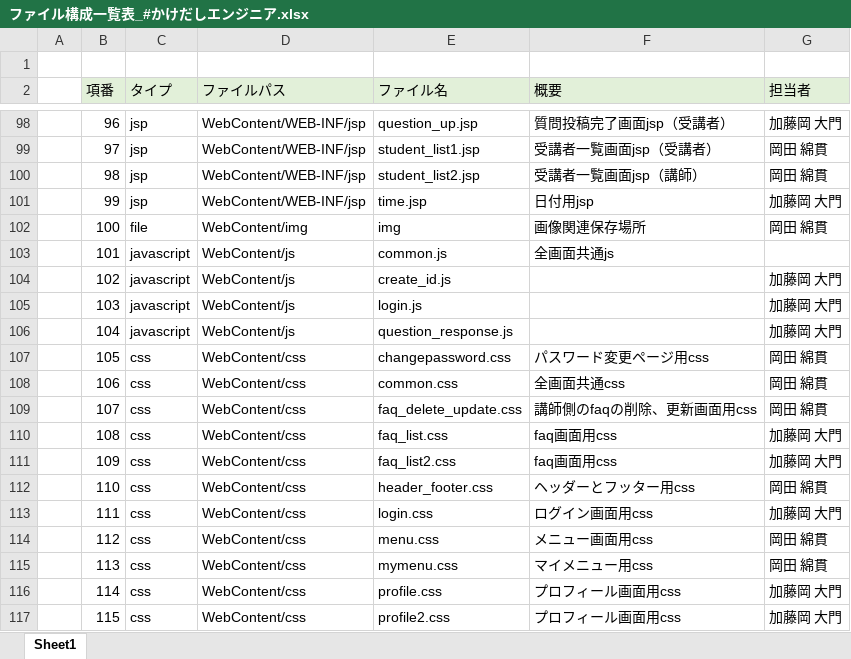
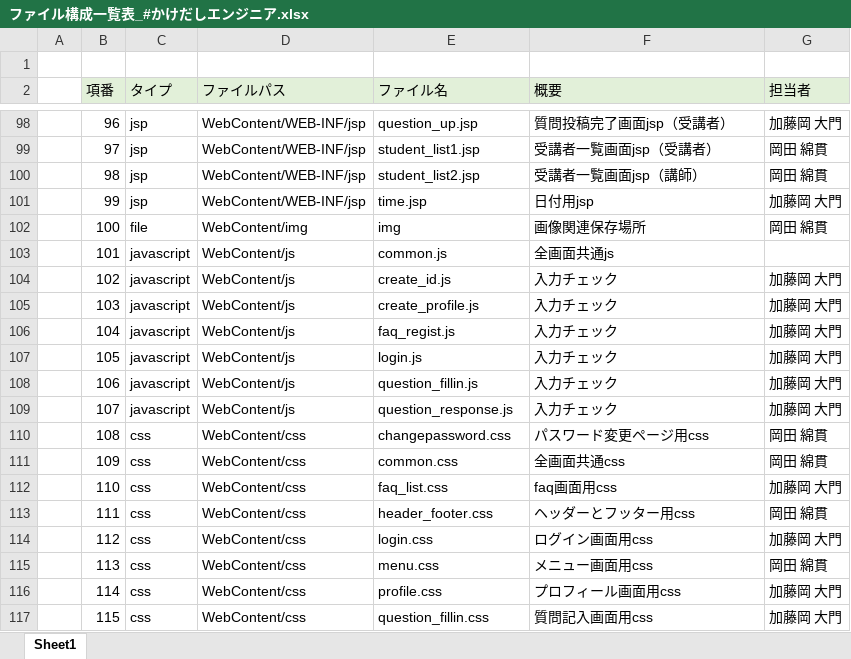
Before and after one commit to DOJO-2021/E-3, an Excel workbook: documents/ファイル構成一覧表_#かけだしエンジニア.xlsx, sheet Sheet1, drawn as a sheet; only a part is shown, gaps mark what is left out; values as stored, in another font and other column widths than the file's, no borders; the diff covers the shown part only; the diff names each change by its address in the sheet, - before the commit and + after, or states it on an @@ line.

```diff
--- a/documents/ファイル構成一覧表_#かけだしエンジニア.xlsx (sheet Sheet1)
+++ b/documents/ファイル構成一覧表_#かけだしエンジニア.xlsx (sheet Sheet1)
-F104:F106 (概要): (empty)
+F104:F106 (概要): 入力チェック
-E105 (ファイル名): login.js
+E105 (ファイル名): create_profile.js
-E106 (ファイル名): question_response.js
+E106 (ファイル名): faq_regist.js
-C107:C109 (タイプ): css
+C107:C109 (タイプ): javascript
-D107:D109 (ファイルパス): WebContent/css
+D107:D109 (ファイルパス): WebContent/js
-E107 (ファイル名): changepassword.css
+E107 (ファイル名): login.js
-F107 (概要): パスワード変更ページ用css
+F107 (概要): 入力チェック
-G107:G109 (担当者): 岡田 綿貫
+G107:G109 (担当者): 加藤岡 大門
-E108 (ファイル名): common.css
+E108 (ファイル名): question_fillin.js
-F108 (概要): 全画面共通css
+F108 (概要): 入力チェック
-E109 (ファイル名): faq_delete_update.css
+E109 (ファイル名): question_response.js
-F109 (概要): 講師側のfaqの削除、更新画面用css
+F109 (概要): 入力チェック
-E110 (ファイル名): faq_list.css
+E110 (ファイル名): changepassword.css
-F110 (概要): faq画面用css
+F110 (概要): パスワード変更ページ用css
-G110:G111 (担当者): 加藤岡 大門
+G110:G111 (担当者): 岡田 綿貫
-E111 (ファイル名): faq_list2.css
+E111 (ファイル名): common.css
-F111 (概要): faq画面用css
+F111 (概要): 全画面共通css
-E112 (ファイル名): header_footer.css
+E112 (ファイル名): faq_list.css
-F112 (概要): ヘッダーとフッター用css
+F112 (概要): faq画面用css
-G112 (担当者): 岡田 綿貫
+G112 (担当者): 加藤岡 大門
-E113 (ファイル名): login.css
+E113 (ファイル名): header_footer.css
-F113 (概要): ログイン画面用css
+F113 (概要): ヘッダーとフッター用css
-G113 (担当者): 加藤岡 大門
+G113 (担当者): 岡田 綿貫
-E114 (ファイル名): menu.css
+E114 (ファイル名): login.css
-F114 (概要): メニュー画面用css
+F114 (概要): ログイン画面用css
-G114 (担当者): 岡田 綿貫
+G114 (担当者): 加藤岡 大門
-E115 (ファイル名): mymenu.css
+E115 (ファイル名): menu.css
-F115 (概要): マイメニュー用css
+F115 (概要): メニュー画面用css
-E117 (ファイル名): profile2.css
+E117 (ファイル名): question_fillin.css
-F117 (概要): プロフィール画面用css
+F117 (概要): 質問記入画面用css
```
Also changed, not shown: 2 removed rows and 11 edited cells elsewhere in this sheet, 1 other file.
